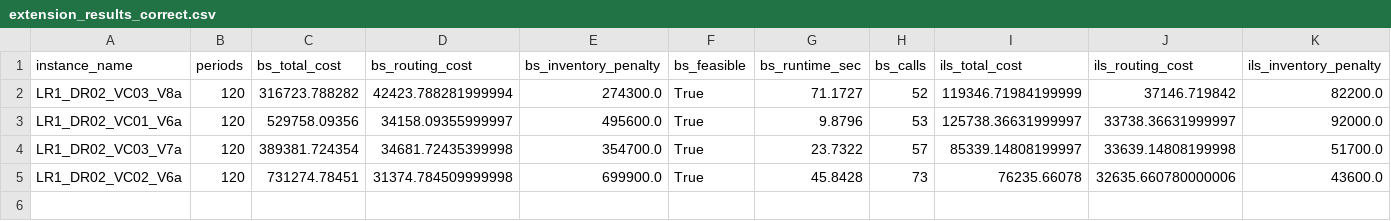
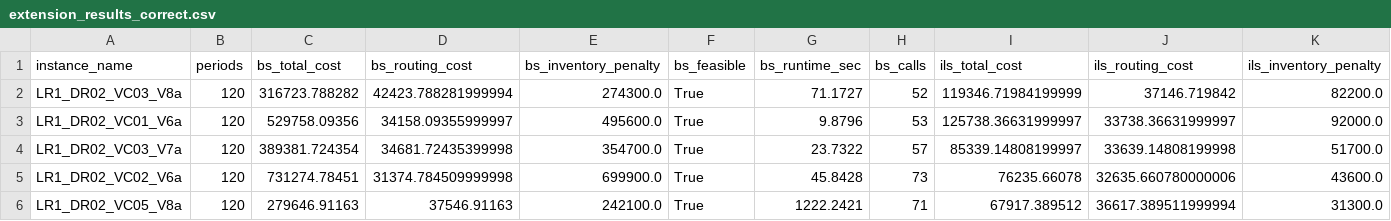
Before and after one commit to kamillaknudsen/mirp, a CSV file: results/horizon_120/extension_results_correct.csv, drawn as a sheet; only a part is shown; rows hold the shown columns only; the diff names each change by its address in the sheet, - before the commit and + after, or states it on an @@ line.

```diff
--- a/results/horizon_120/extension_results_correct.csv
+++ b/results/horizon_120/extension_results_correct.csv
+row 6: LR1_DR02_VC05_V8a | 120 | 279646.91163 | 37546.91163 | 242100.0 | True | 1222.2421 | 71 | 67917.389512 | 36617.389511999994 | 31300.0
```
